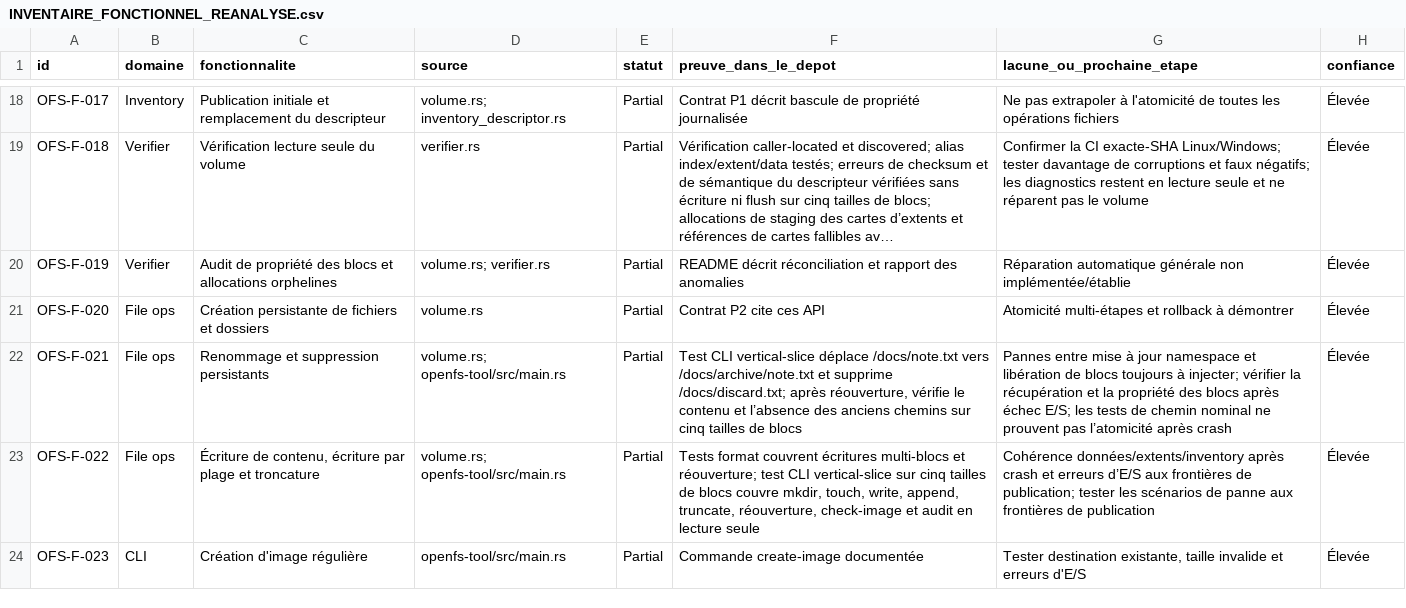
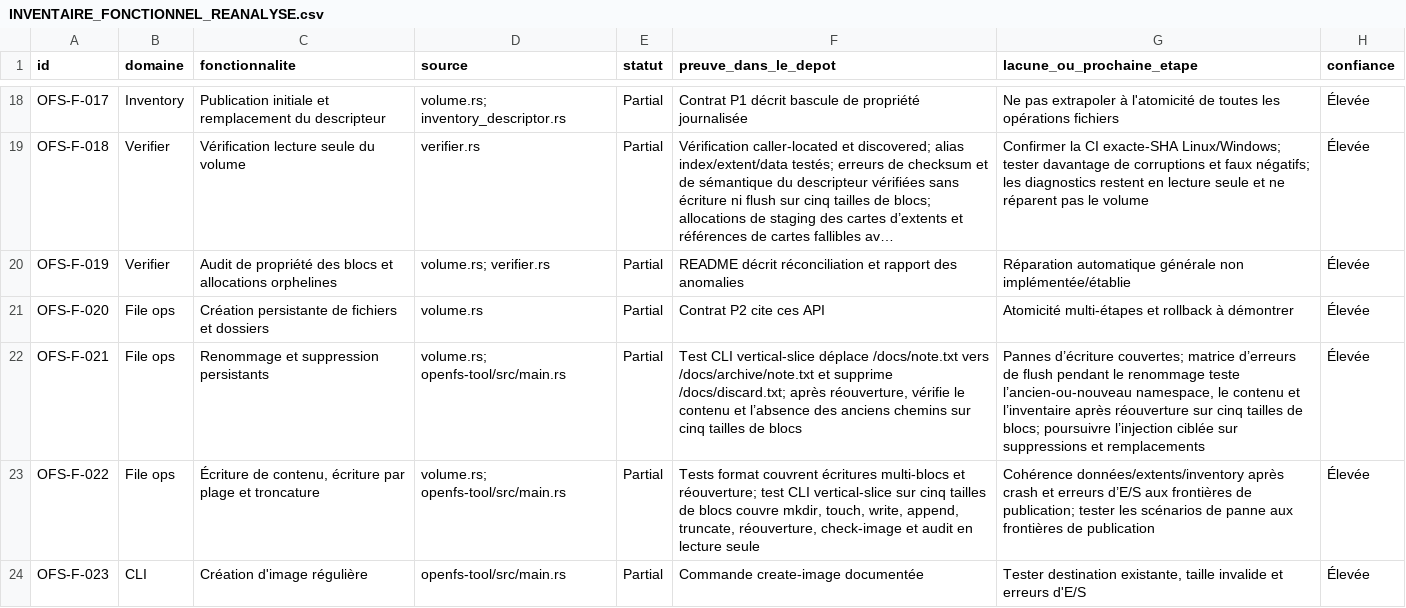
Before and after one commit to Likounsee/OpenFS, a CSV file: OpenFS/docs/INVENTAIRE_FONCTIONNEL_REANALYSE.csv, drawn as a sheet; only a part is shown, gaps mark what is left out; long unchanged cells end in ….

```diff
--- a/OpenFS/docs/INVENTAIRE_FONCTIONNEL_REANALYSE.csv
+++ b/OpenFS/docs/INVENTAIRE_FONCTIONNEL_REANALYSE.csv
@@ -21,3 +21,3 @@
 "OFS-F-020","File ops","Création persistante de fichiers et dossiers","volume.rs","Partial","Contrat P2 cite ces API","Atomicité multi-étapes et rollback à démontrer","Élevée"
-"OFS-F-021","File ops","Renommage et suppression persistants","volume.rs; openfs-tool/src/main.rs","Partial","Test CLI vertical-slice déplace /docs/note.txt vers /docs/archive/note.txt et supprime /docs/discard.txt; après réouverture, vérifie le contenu et l’absence des anciens chemins sur cinq tailles de blocs","Pannes entre mise à jour namespace et libération de blocs toujours à injecter; vérifier la récupération et la propriété des blocs après échec E/S; les tests de chemin nominal ne prouvent pas l’atomicité après crash","Élevée"
+"OFS-F-021","File ops","Renommage et suppression persistants","volume.rs; openfs-tool/src/main.rs","Partial","Test CLI vertical-slice déplace /docs/note.txt vers /docs/archive/note.txt et supprime /docs/discard.txt; après réouverture, vérifie le contenu et l’absence des anciens chemins sur cinq tailles de blocs","Pannes d’écriture couvertes; matrice d’erreurs de flush pendant le renommage teste l’ancien-ou-nouveau namespace, le contenu et l’inventaire après réouverture sur cinq tailles de blocs; poursuivre l’injection ciblée sur suppressions et remplacements","Élevée"
 "OFS-F-022","File ops","Écriture de contenu, écriture par plage et troncature","volume.rs; openfs-tool/src/main.rs","Partial","Tests format couvrent écritures multi-blocs et réouverture; test CLI vertical-slice sur cinq tailles de blocs couvre mkdir, touch, write, append, truncate, réouverture, check-image et audit en lecture seule","Cohérence données/extents/inventory après crash et erreurs d’E/S aux frontières de publication; tester les scénarios de panne aux frontières de publication","Élevée"
```
Also changed, not shown: OpenFS/docs/INVENTAIRE_SYMBOLES.csv, 2 other files.
